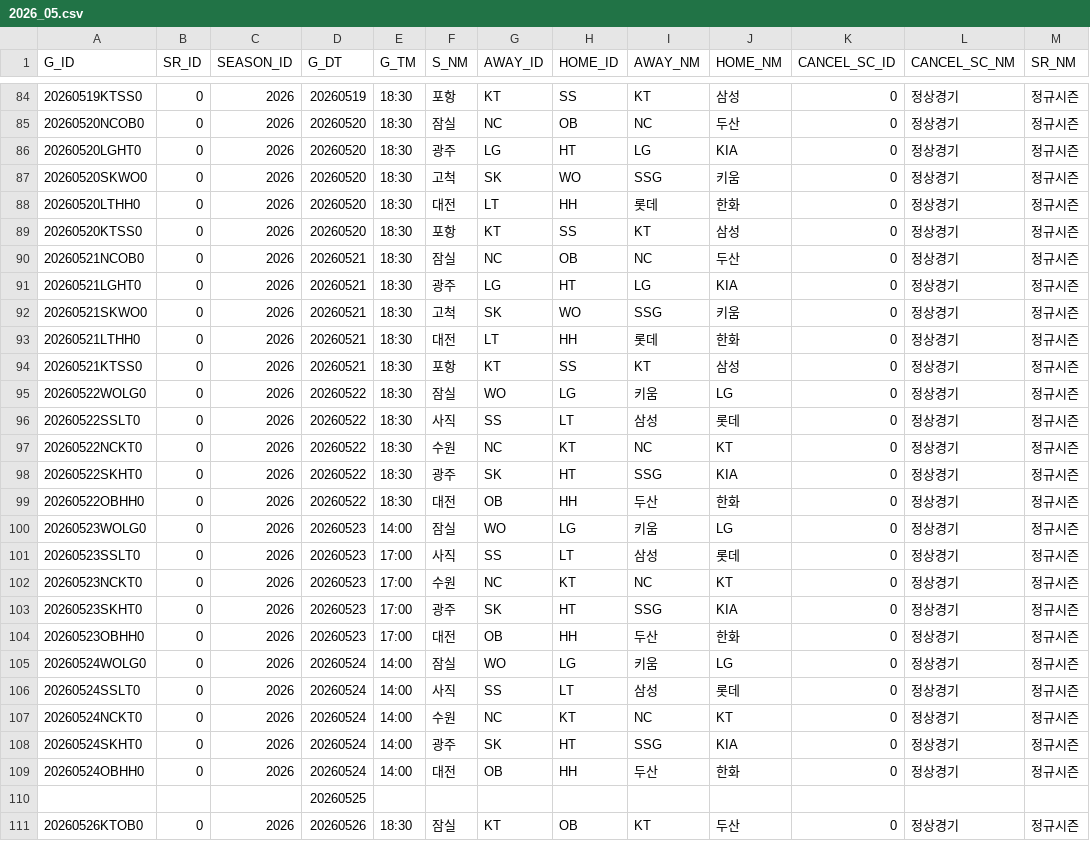
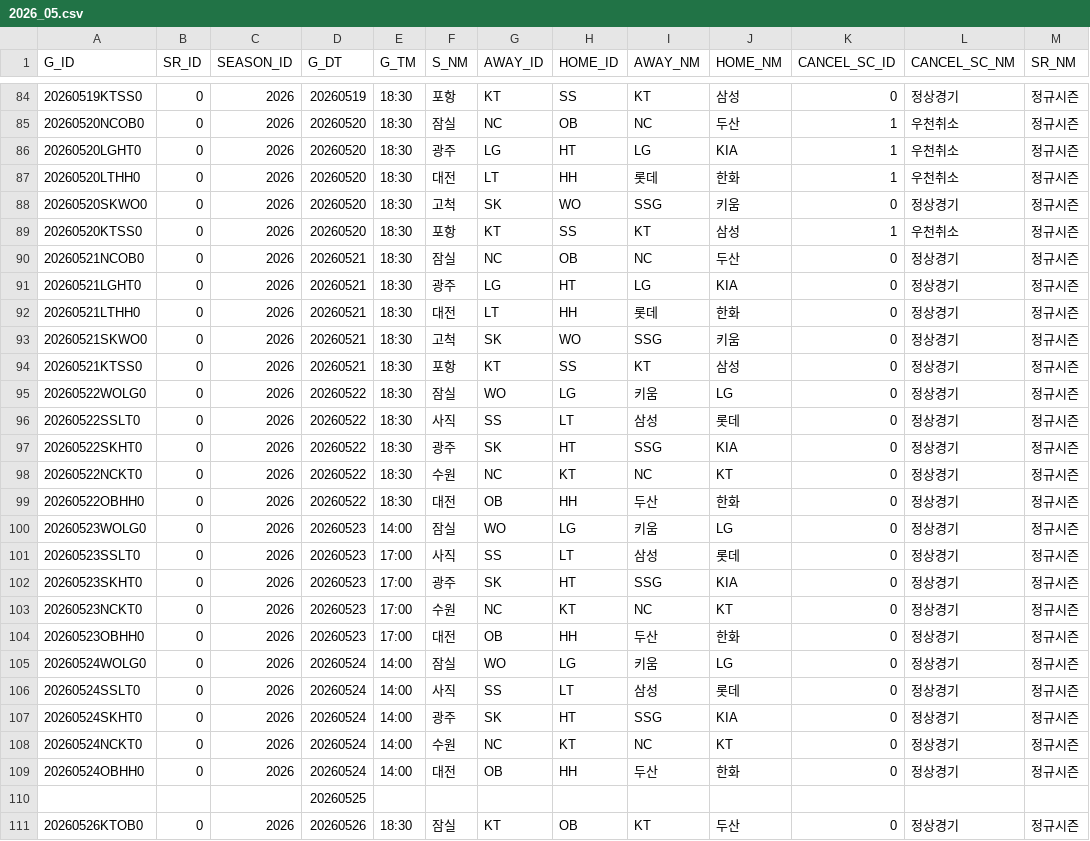
Before and after one commit to dialektike/KBO-league, a CSV file: data/schedule/2026/2026_05.csv, drawn as a sheet; only a part is shown, gaps mark what is left out; the diff covers the shown part only.

```diff
--- a/data/schedule/2026/2026_05.csv
+++ b/data/schedule/2026/2026_05.csv
@@ -84,11 +84,11 @@ G_ID,SR_ID,SEASON_ID,G_DT,G_TM,S_NM,AWAY_ID,HOME_ID,AWAY_NM,HOME_NM,CANCEL_SC_ID
 20260519KTSS0,0,2026,20260519,18:30,포항,KT,SS,KT,삼성,0,정상경기,정규시즌
-20260520NCOB0,0,2026,20260520,18:30,잠실,NC,OB,NC,두산,0,정상경기,정규시즌
-20260520LGHT0,0,2026,20260520,18:30,광주,LG,HT,LG,KIA,0,정상경기,정규시즌
+20260520NCOB0,0,2026,20260520,18:30,잠실,NC,OB,NC,두산,1,우천취소,정규시즌
+20260520LGHT0,0,2026,20260520,18:30,광주,LG,HT,LG,KIA,1,우천취소,정규시즌
+20260520LTHH0,0,2026,20260520,18:30,대전,LT,HH,롯데,한화,1,우천취소,정규시즌
 20260520SKWO0,0,2026,20260520,18:30,고척,SK,WO,SSG,키움,0,정상경기,정규시즌
-20260520LTHH0,0,2026,20260520,18:30,대전,LT,HH,롯데,한화,0,정상경기,정규시즌
-20260520KTSS0,0,2026,20260520,18:30,포항,KT,SS,KT,삼성,0,정상경기,정규시즌
+20260520KTSS0,0,2026,20260520,18:30,포항,KT,SS,KT,삼성,1,우천취소,정규시즌
 20260521NCOB0,0,2026,20260521,18:30,잠실,NC,OB,NC,두산,0,정상경기,정규시즌
 20260521LGHT0,0,2026,20260521,18:30,광주,LG,HT,LG,KIA,0,정상경기,정규시즌
+20260521LTHH0,0,2026,20260521,18:30,대전,LT,HH,롯데,한화,0,정상경기,정규시즌
 20260521SKWO0,0,2026,20260521,18:30,고척,SK,WO,SSG,키움,0,정상경기,정규시즌
-20260521LTHH0,0,2026,20260521,18:30,대전,LT,HH,롯데,한화,0,정상경기,정규시즌
 20260521KTSS0,0,2026,20260521,18:30,포항,KT,SS,KT,삼성,0,정상경기,정규시즌
@@ -96,4 +96,4 @@ G_ID,SR_ID,SEASON_ID,G_DT,G_TM,S_NM,AWAY_ID,HOME_ID,AWAY_NM,HOME_NM,CANCEL_SC_ID
 20260522SSLT0,0,2026,20260522,18:30,사직,SS,LT,삼성,롯데,0,정상경기,정규시즌
+20260522SKHT0,0,2026,20260522,18:30,광주,SK,HT,SSG,KIA,0,정상경기,정규시즌
 20260522NCKT0,0,2026,20260522,18:30,수원,NC,KT,NC,KT,0,정상경기,정규시즌
-20260522SKHT0,0,2026,20260522,18:30,광주,SK,HT,SSG,KIA,0,정상경기,정규시즌
 20260522OBHH0,0,2026,20260522,18:30,대전,OB,HH,두산,한화,0,정상경기,정규시즌
@@ -101,4 +101,4 @@ G_ID,SR_ID,SEASON_ID,G_DT,G_TM,S_NM,AWAY_ID,HOME_ID,AWAY_NM,HOME_NM,CANCEL_SC_ID
 20260523SSLT0,0,2026,20260523,17:00,사직,SS,LT,삼성,롯데,0,정상경기,정규시즌
+20260523SKHT0,0,2026,20260523,17:00,광주,SK,HT,SSG,KIA,0,정상경기,정규시즌
 20260523NCKT0,0,2026,20260523,17:00,수원,NC,KT,NC,KT,0,정상경기,정규시즌
-20260523SKHT0,0,2026,20260523,17:00,광주,SK,HT,SSG,KIA,0,정상경기,정규시즌
 20260523OBHH0,0,2026,20260523,17:00,대전,OB,HH,두산,한화,0,정상경기,정규시즌
@@ -106,4 +106,4 @@ G_ID,SR_ID,SEASON_ID,G_DT,G_TM,S_NM,AWAY_ID,HOME_ID,AWAY_NM,HOME_NM,CANCEL_SC_ID
 20260524SSLT0,0,2026,20260524,14:00,사직,SS,LT,삼성,롯데,0,정상경기,정규시즌
+20260524SKHT0,0,2026,20260524,14:00,광주,SK,HT,SSG,KIA,0,정상경기,정규시즌
 20260524NCKT0,0,2026,20260524,14:00,수원,NC,KT,NC,KT,0,정상경기,정규시즌
-20260524SKHT0,0,2026,20260524,14:00,광주,SK,HT,SSG,KIA,0,정상경기,정규시즌
 20260524OBHH0,0,2026,20260524,14:00,대전,OB,HH,두산,한화,0,정상경기,정규시즌
```
Also changed, not shown: 1 added row, 1 removed row and 25 moved rows elsewhere in this file.
